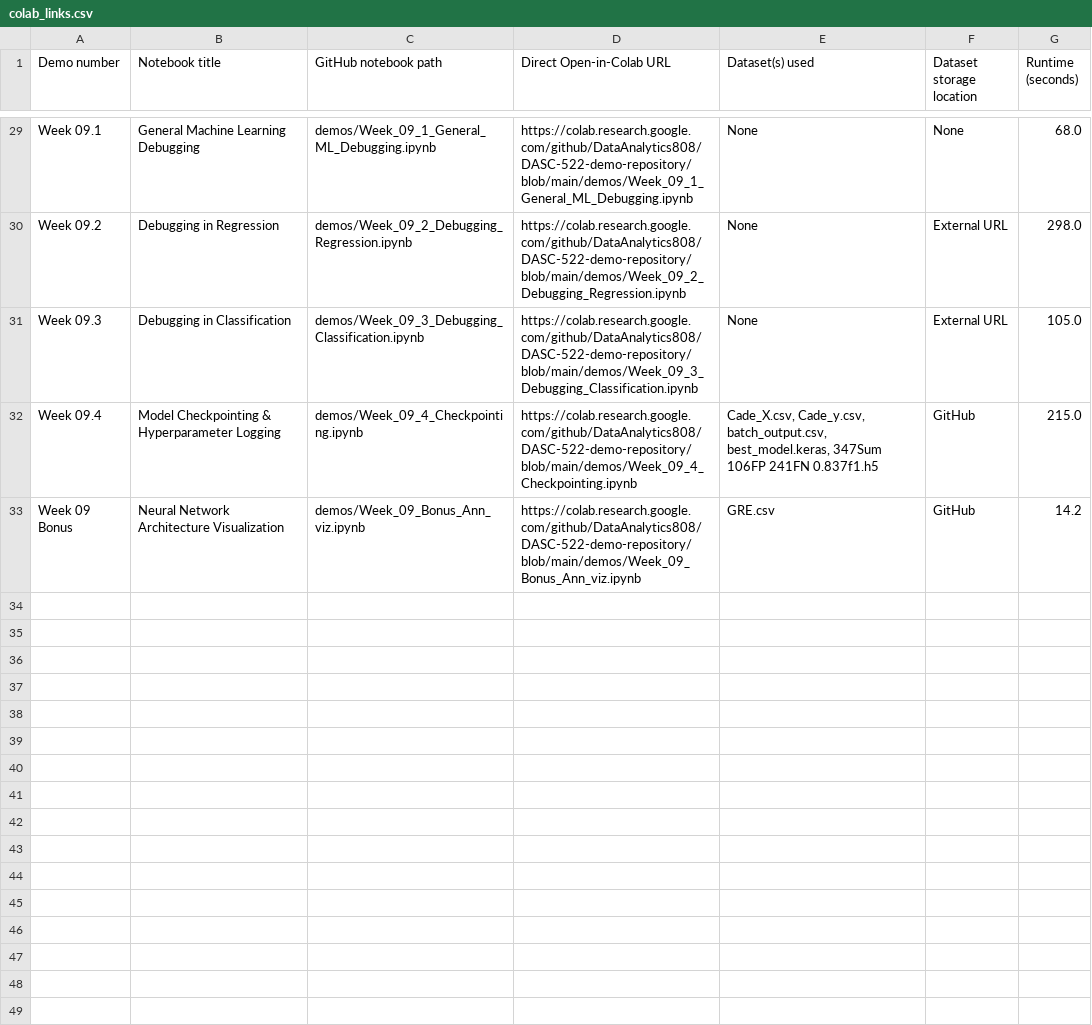
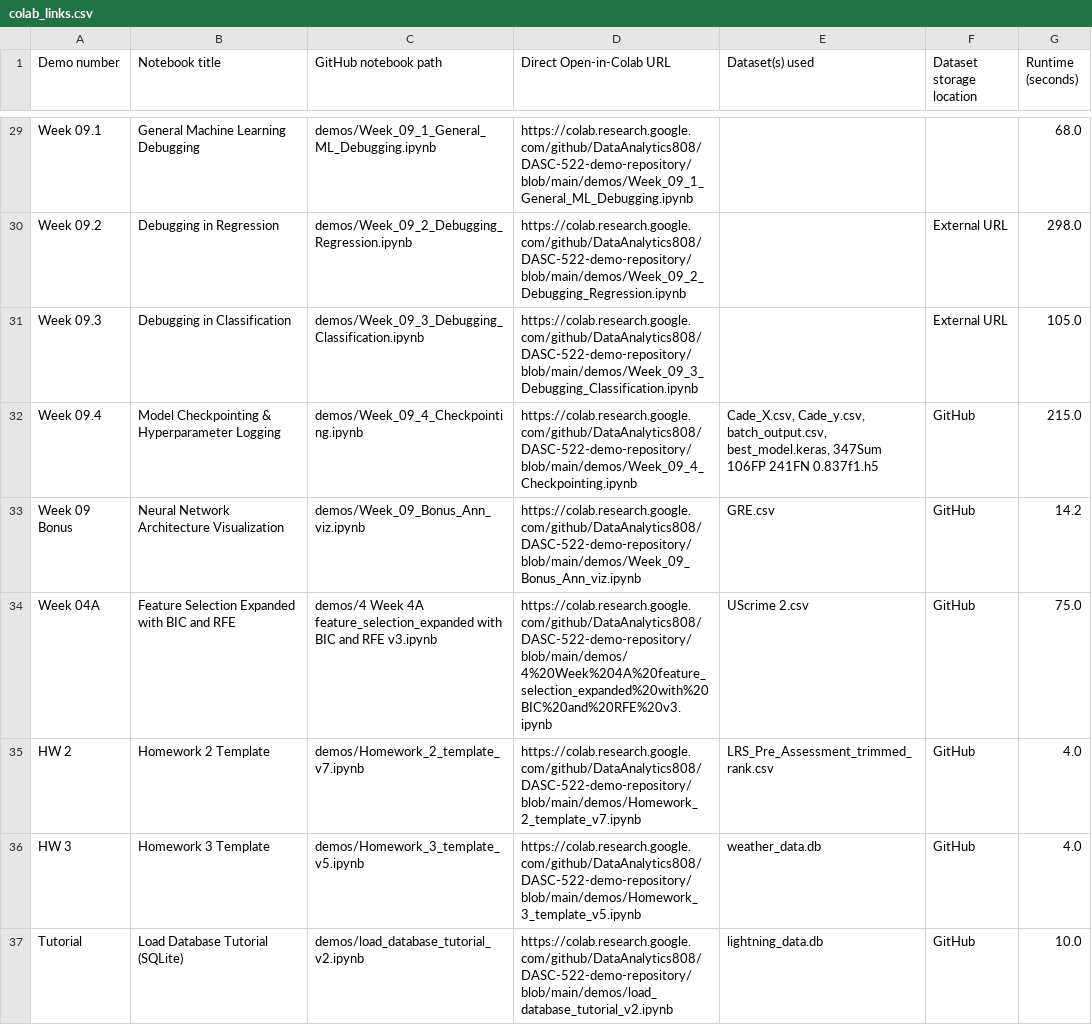
Before and after one commit to DataAnalytics808/DASC-522-demo-repository, a CSV file: colab_links.csv, drawn as a sheet; only a part is shown, gaps mark what is left out; the diff covers the shown part only; the diff names each change by its address in the sheet, - before the commit and + after, or states it on an @@ line.

Commit message:
Consolidate syllabus notebooks, resolve notebook errors, and clean up repository (#6)
* docs: streamline README and exclude internal documentation and maintenance tools via .gitignore

* feat: fix notebook errors, clean copyright notices, and add syllabus demonstrations and datasets

```diff
--- a/colab_links.csv
+++ b/colab_links.csv
-E29:E31 (Dataset(s) used): None
+E29:E31 (Dataset(s) used): (empty)
-F29 (Dataset storage location): None
+F29 (Dataset storage location): (empty)
+row 34: Week 04A | Feature Selection Expanded with BIC and RFE | demos/4 Week 4A feature_selection_expanded with BIC and RFE v3.ipynb | https://colab.research.google.com/github/DataAnalytics808/DASC-522-demo-repository/blob/main/demos/4%20Week%204A%20feature_selection_expanded%20with%20BIC%20and%20RFE%20v3.ipynb | UScrime 2.csv | GitHub | 75.0
+row 35: HW 2 | Homework 2 Template | demos/Homework_2_template_v7.ipynb | https://colab.research.google.com/github/DataAnalytics808/DASC-522-demo-repository/blob/main/demos/Homework_2_template_v7.ipynb | LRS_Pre_Assessment_trimmed_rank.csv | GitHub | 4.0
+row 36: HW 3 | Homework 3 Template | demos/Homework_3_template_v5.ipynb | https://colab.research.google.com/github/DataAnalytics808/DASC-522-demo-repository/blob/main/demos/Homework_3_template_v5.ipynb | weather_data.db | GitHub | 4.0
+row 37: Tutorial | Load Database Tutorial (SQLite) | demos/load_database_tutorial_v2.ipynb | https://colab.research.google.com/github/DataAnalytics808/DASC-522-demo-repository/blob/main/demos/load_database_tutorial_v2.ipynb | lightning_data.db | GitHub | 10.0
```
Also changed, not shown: 24 edited cells elsewhere in this file, 16 other files.
